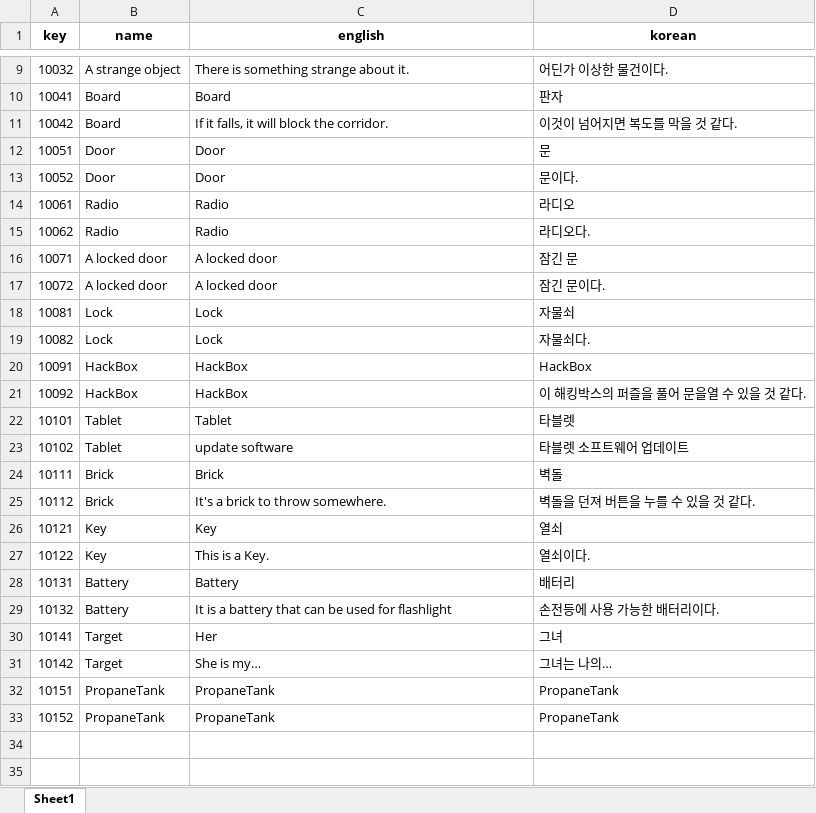
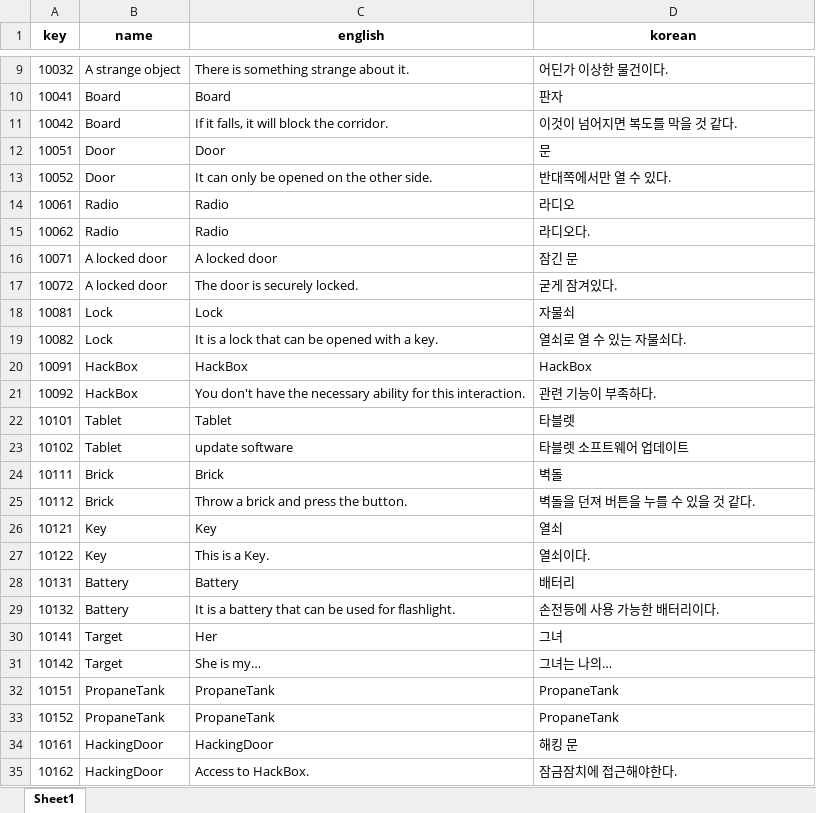
Before and after one commit to minsu454/Invisiphobia_NullPath, an Excel workbook: ExcelToJsonWizard-main/excel_files/ItemTextTable.xlsx, sheet Sheet1, drawn as a sheet; only a part is shown, gaps mark what is left out; values as stored, in another font and other column widths than the file's, no borders; the diff names each change by its address in the sheet, - before the commit and + after, or states it on an @@ line.

Commit message:
[Update] ItemTextTable

```diff
--- a/ExcelToJsonWizard-main/excel_files/ItemTextTable.xlsx (sheet Sheet1)
+++ b/ExcelToJsonWizard-main/excel_files/ItemTextTable.xlsx (sheet Sheet1)
-C13 (english): Door
+C13 (english): It can only be opened on the other side.
-D13 (korean): 문이다.
+D13 (korean): 반대쪽에서만 열 수 있다.
-C17 (english): A locked door
+C17 (english): The door is securely locked.
-D17 (korean): 잠긴 문이다.
+D17 (korean): 굳게 잠겨있다.
-C19 (english): Lock
+C19 (english): It is a lock that can be opened with a key.
-D19 (korean): 자물쇠다.
+D19 (korean): 열쇠로 열 수 있는 자물쇠다.
-C21 (english): HackBox
+C21 (english): You don't have the necessary ability for this interaction.
-D21 (korean): 이 해킹박스의 퍼즐을 풀어 문을열 수 있을 것 같다.
+D21 (korean): 관련 기능이 부족하다.
-C25 (english): It's a brick to throw somewhere.
+C25 (english): Throw a brick and press the button.
-C29 (english): …used for flashlight
+C29 (english): …used for flashlight.
+row 34: 10161 | HackingDoor | HackingDoor | 해킹 문
+row 35: 10162 | HackingDoor | Access to HackBox. | 잠금잠치에 접근해야한다.
```
Also changed, not shown: 8 other files.
